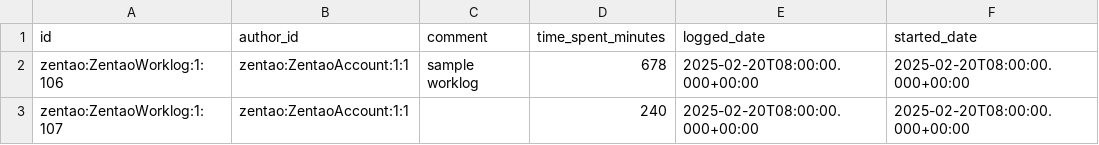
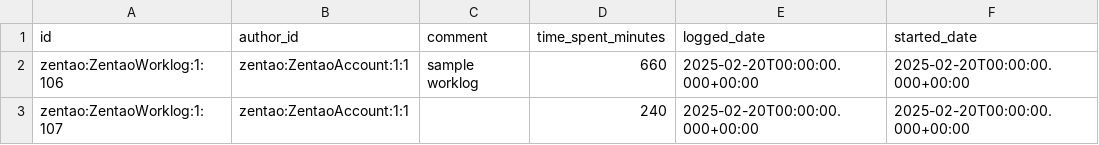
Before and after one commit to apache/incubator-devlake, a CSV file: backend/plugins/zentao/e2e/snapshot_tables/issue_worklogs.csv, drawn as a sheet; only a part is shown; the diff names each change by its address in the sheet, - before the commit and + after, or states it on an @@ line.

```diff
--- a/backend/plugins/zentao/e2e/snapshot_tables/issue_worklogs.csv
+++ b/backend/plugins/zentao/e2e/snapshot_tables/issue_worklogs.csv
-D2 (time_spent_minutes): 678
+D2 (time_spent_minutes): 660
-E2:E3 (logged_date): 2025-02-20T08:00:00.000+00:00
+E2:E3 (logged_date): 2025-02-20T00:00:00.000+00:00
-F2:F3 (started_date): 2025-02-20T08:00:00.000+00:00
+F2:F3 (started_date): 2025-02-20T00:00:00.000+00:00
```
Also changed, not shown: backend/plugins/zentao/e2e/raw_tables/_raw_zentao_api_task_worklogs.csv, backend/plugins/zentao/e2e/snapshot_tables/_tool_zentao_worklogs.csv.
